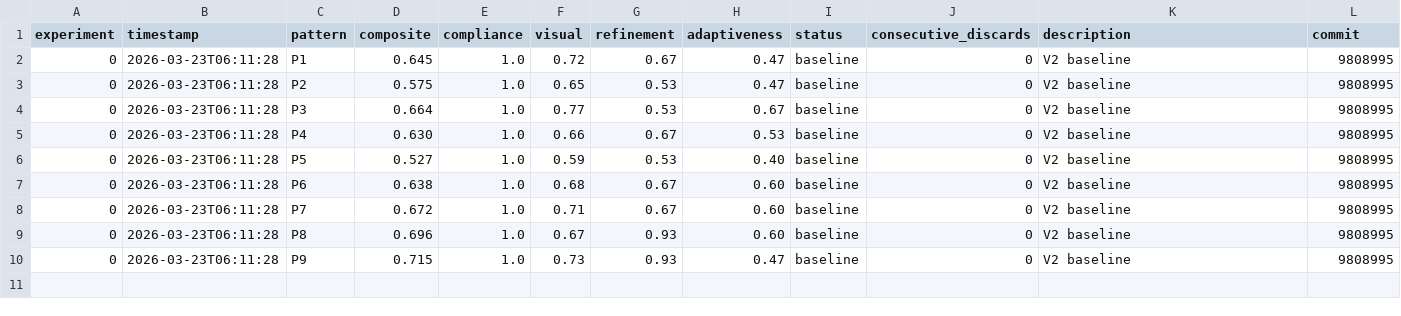
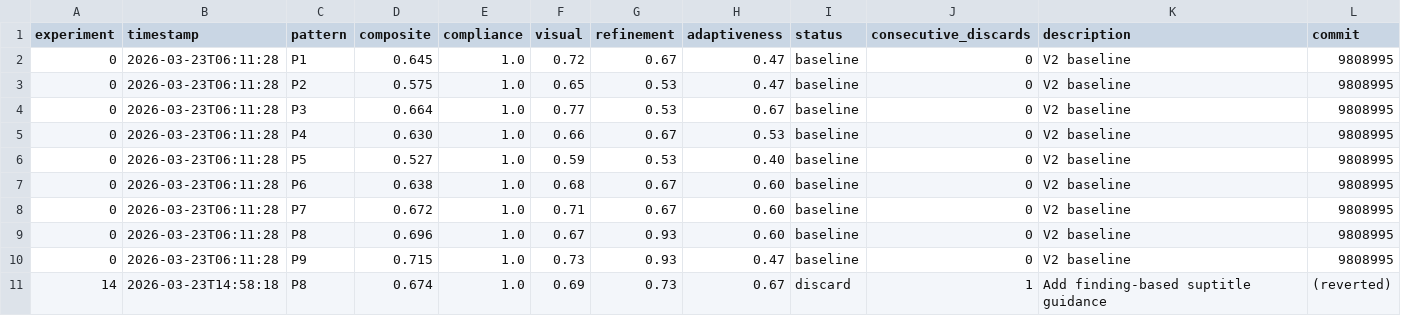
Before and after one commit to tvhahn/matplotlib-skill, a TSV file: results.tsv, drawn as a sheet; the diff names each change by its address in the sheet, - before the commit and + after, or states it on an @@ line.

Commit message:
📊 docs: update results.tsv through experiment 14

```diff
--- a/results.tsv
+++ b/results.tsv
+row 11: 14 | 2026-03-23T14:58:18 | P8 | 0.674 | 1.0 | 0.69 | 0.73 | 0.67 | discard | 1 | Add finding-based suptitle guidance | (reverted)
```
